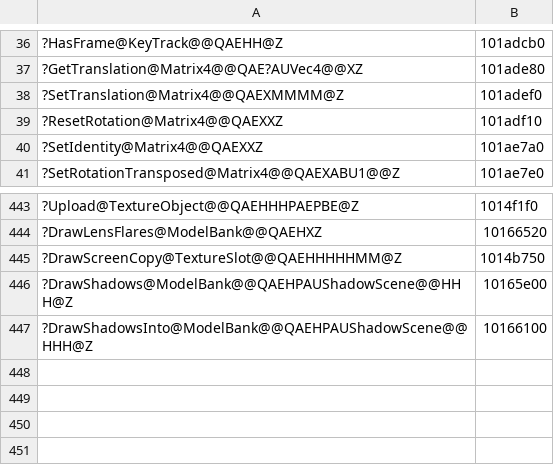
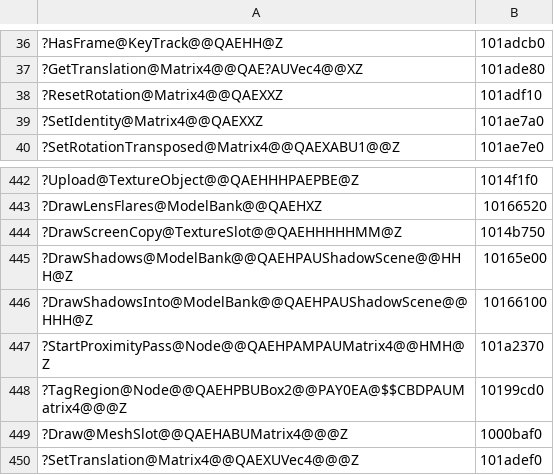
Before and after one commit to ObeseCatLord/Gurumin-Decompilation, a TSV file: decomp/obj_symbols.tsv, drawn as a sheet; only a part is shown, gaps mark what is left out; removed rows and columns are numbered as before the commit, all else as after; the diff names each change by its address in the sheet, - before the commit and + after, or states it on an @@ line.

```diff
--- a/decomp/obj_symbols.tsv
+++ b/decomp/obj_symbols.tsv
-row 38: ?SetTranslation@Matrix4@@QAEXMMMM@Z | 101adef0
+row 447: ?StartProximityPass@Node@@QAEHPAMPAUMatrix4@@HMH@Z | 101a2370
+row 448: ?TagRegion@Node@@QAEHPBUBox2@@PAY0EA@$$CBDPAUMatrix4@@@Z | 10199cd0
+row 449: ?Draw@MeshSlot@@QAEHABUMatrix4@@@Z | 1000baf0
+row 450: ?SetTranslation@Matrix4@@QAEXUVec4@@@Z | 101adef0
```
Also changed, not shown: 22 other files.
